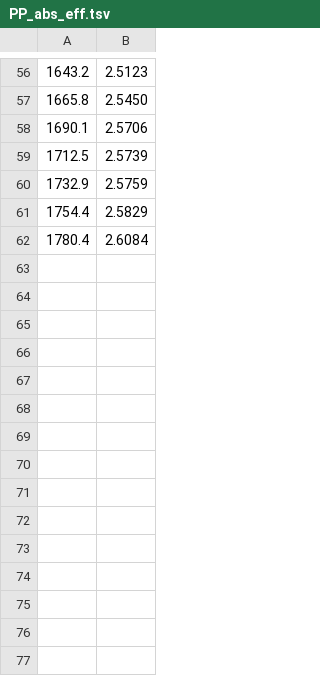
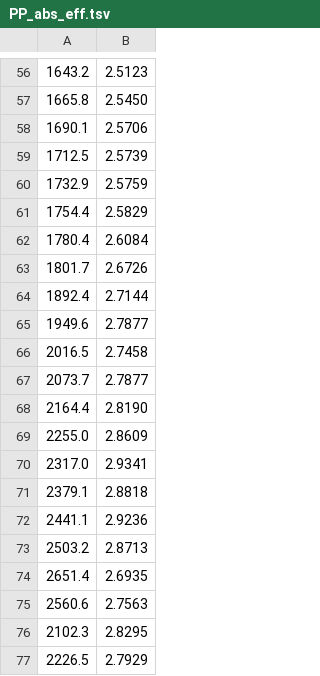
Before and after one commit to tim-balloon/tim-inst_modl, a TSV file: Spectral_loading_model/plastic/PP_abs_eff.tsv, drawn as a sheet; only a part is shown, gaps mark what is left out; the diff names each change by its address in the sheet, - before the commit and + after, or states it on an @@ line.

Commit message:
TIM loading model updated with realistic transmission data from BLAST filters and some of the TIM filters

```diff
--- a/Spectral_loading_model/plastic/PP_abs_eff.tsv
+++ b/Spectral_loading_model/plastic/PP_abs_eff.tsv
+row 63: 1801.7 | 2.6726
+row 64: 1892.4 | 2.7144
+row 65: 1949.6 | 2.7877
+row 66: 2016.5 | 2.7458
+row 67: 2073.7 | 2.7877
+row 68: 2164.4 | 2.8190
+row 69: 2255.0 | 2.8609
+row 70: 2317.0 | 2.9341
+row 71: 2379.1 | 2.8818
+row 72: 2441.1 | 2.9236
+row 73: 2503.2 | 2.8713
+row 74: 2651.4 | 2.6935
+row 75: 2560.6 | 2.7563
+row 76: 2102.3 | 2.8295
+row 77: 2226.5 | 2.7929
```
Also changed, not shown: Spectral_loading_model/plastic/UHMWPE_alpha.tsv, 4 other files.
